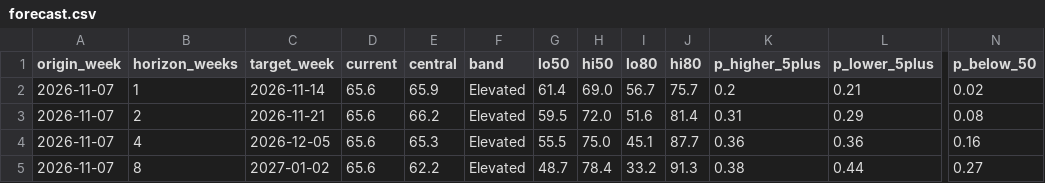
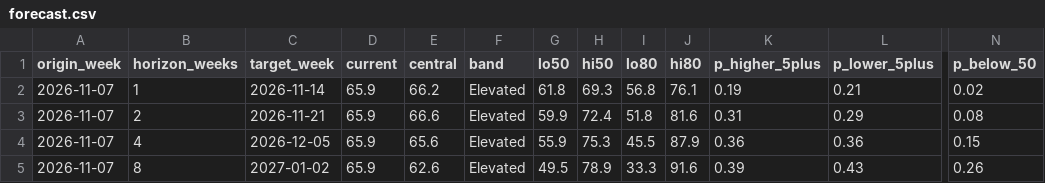
Before and after one commit to WBH-rbg/anxiety-index, a CSV file: output/forecast.csv, drawn as a sheet; only a part is shown, gaps mark what is left out; the diff names each change by its address in the sheet, - before the commit and + after, or states it on an @@ line.

```diff
--- a/output/forecast.csv
+++ b/output/forecast.csv
-D2:D5 (current): 65.6
+D2:D5 (current): 65.9
-E2 (central): 65.9
+E2 (central): 66.2
-G2 (lo50): 61.4
+G2 (lo50): 61.8
-H2 (hi50): 69.0
+H2 (hi50): 69.3
-I2 (lo80): 56.7
+I2 (lo80): 56.8
-J2 (hi80): 75.7
+J2 (hi80): 76.1
-K2 (p_higher_5plus): 0.2
+K2 (p_higher_5plus): 0.19
-E3 (central): 66.2
+E3 (central): 66.6
-G3 (lo50): 59.5
+G3 (lo50): 59.9
-H3 (hi50): 72.0
+H3 (hi50): 72.4
-I3 (lo80): 51.6
+I3 (lo80): 51.8
-J3 (hi80): 81.4
+J3 (hi80): 81.6
-E4 (central): 65.3
+E4 (central): 65.6
-G4 (lo50): 55.5
+G4 (lo50): 55.9
-H4 (hi50): 75.0
+H4 (hi50): 75.3
-I4 (lo80): 45.1
+I4 (lo80): 45.5
-J4 (hi80): 87.7
+J4 (hi80): 87.9
-N4 (p_below_50): 0.16
+N4 (p_below_50): 0.15
-E5 (central): 62.2
+E5 (central): 62.6
-G5 (lo50): 48.7
+G5 (lo50): 49.5
-H5 (hi50): 78.4
+H5 (hi50): 78.9
-I5 (lo80): 33.2
+I5 (lo80): 33.3
-J5 (hi80): 91.3
+J5 (hi80): 91.6
-K5 (p_higher_5plus): 0.38
+K5 (p_higher_5plus): 0.39
-L5 (p_lower_5plus): 0.44
+L5 (p_lower_5plus): 0.43
-N5 (p_below_50): 0.27
+N5 (p_below_50): 0.26
```
Also changed, not shown: output/contribution_recent.csv, output/dimension_weekly.csv, 28 other files.
